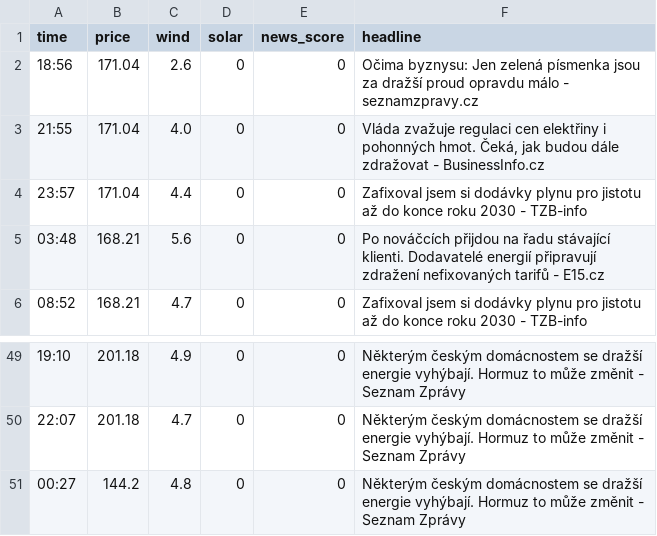
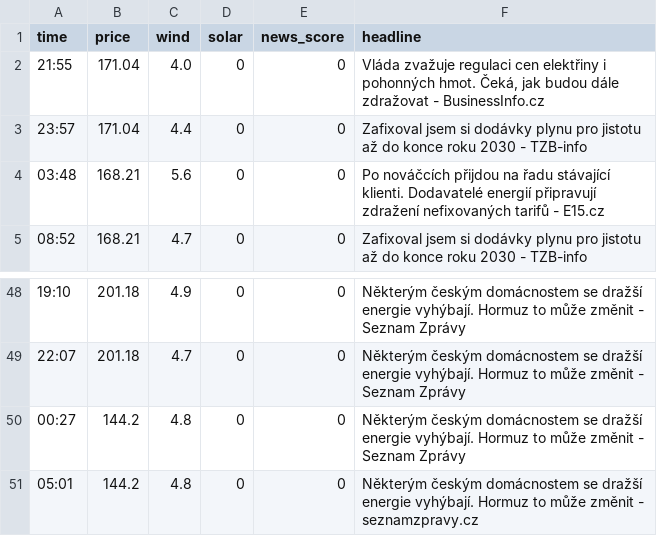
Before and after one commit to rousmartin0-netizen/energy-ai-startup, a CSV file: market_history.csv, drawn as a sheet; only a part is shown, gaps mark what is left out.

Commit message:
Update market data [skip ci]

```diff
--- a/market_history.csv
+++ b/market_history.csv
@@ -1,3 +1,2 @@
 time,price,wind,solar,news_score,headline
-18:56,171.04,2.6,0,0,Očima byznysu: Jen zelená písmenka jsou za dražší proud opravdu málo - seznamzpravy.cz
 21:55,171.04,4.0,0,0,"Vláda zvažuje regulaci cen elektřiny i pohonných hmot. Čeká, jak budou dále zdražovat - BusinessInfo.cz"
@@ -51 +50,2 @@ time,price,wind,solar,news_score,headline
 00:27,144.2,4.8,0,0,Některým českým domácnostem se dražší energie vyhýbají. Hormuz to může změnit - Seznam Zprávy
+05:01,144.2,4.8,0,0,Některým českým domácnostem se dražší energie vyhýbají. Hormuz to může změnit - seznamzpravy.cz
```
